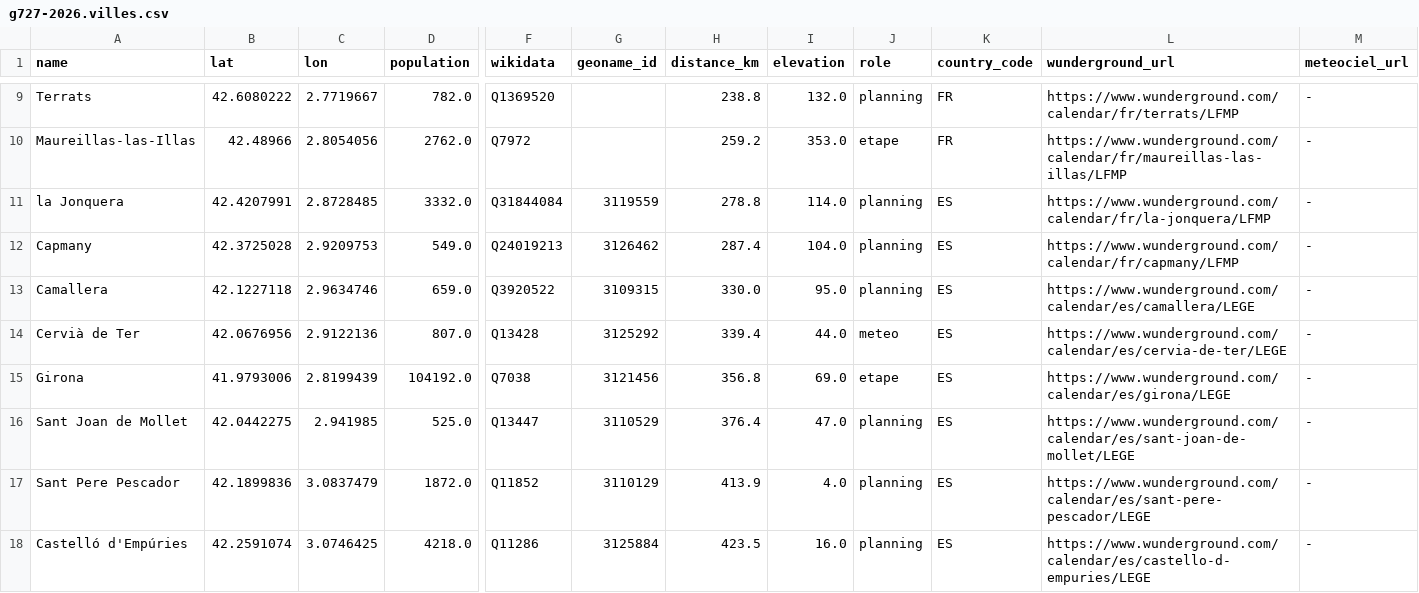
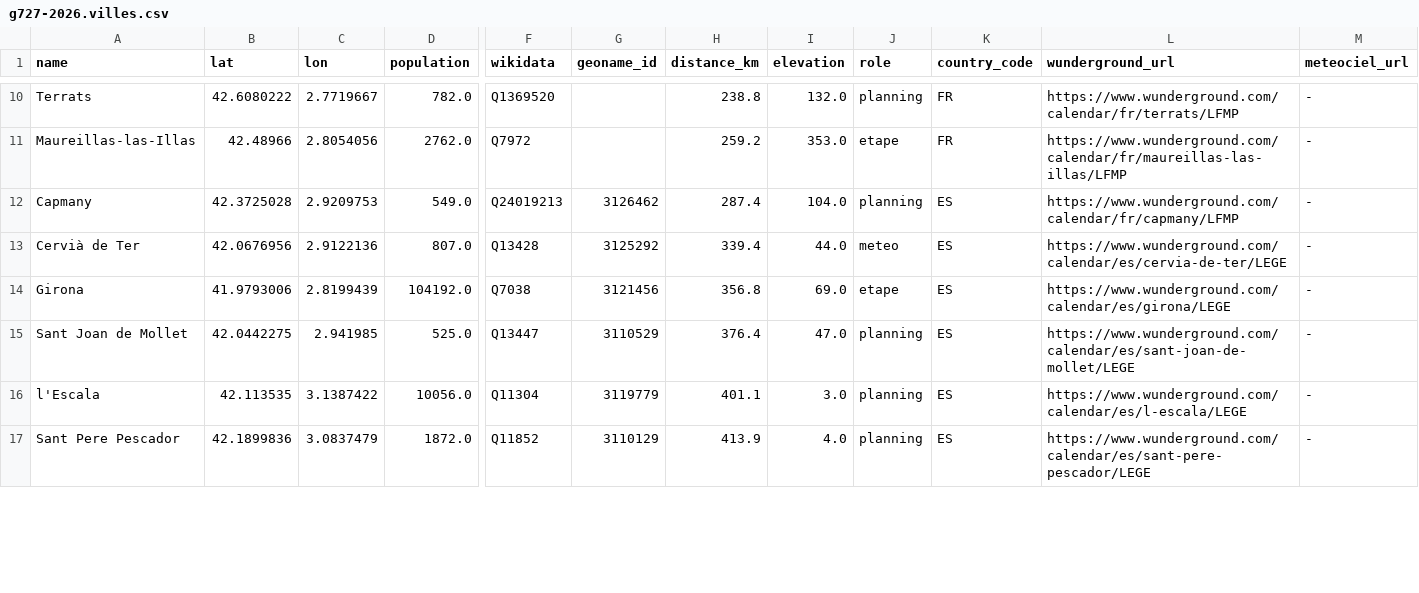
Before and after one commit to tcrouzet/gpx-weather, a CSV file: webapp/gpx/g727-2026.villes.csv, drawn as a sheet; only a part is shown, gaps mark what is left out; removed rows and columns are numbered as before the commit, all else as after; rows hold the shown columns only; the diff covers the shown part only; the diff names each change by its address in the sheet, - before the commit and + after, or states it on an @@ line.

```diff
--- a/webapp/gpx/g727-2026.villes.csv
+++ b/webapp/gpx/g727-2026.villes.csv
-row 11: la Jonquera | 42.4207991 | 2.8728485 | 3332.0 | Q31844084 | 3119559 | 278.8 | 114.0 | planning | ES | https://www.wunderground.com/calendar/fr/la-jonquera/LFMP | -
-row 13: Camallera | 42.1227118 | 2.9634746 | 659.0 | Q3920522 | 3109315 | 330.0 | 95.0 | planning | ES | https://www.wunderground.com/calendar/es/camallera/LEGE | -
+row 16: l'Escala | 42.113535 | 3.1387422 | 10056.0 | Q11304 | 3119779 | 401.1 | 3.0 | planning | ES | https://www.wunderground.com/calendar/es/l-escala/LEGE | -
-row 18: Castelló d'Empúries | 42.2591074 | 3.0746425 | 4218.0 | Q11286 | 3125884 | 423.5 | 16.0 | planning | ES | https://www.wunderground.com/calendar/es/castello-d-empuries/LEGE | -
```
Also changed, not shown: 4 added rows and 2 removed rows elsewhere in this file, webapp/gpx/tourmagne.villes.csv, 3 other files.
